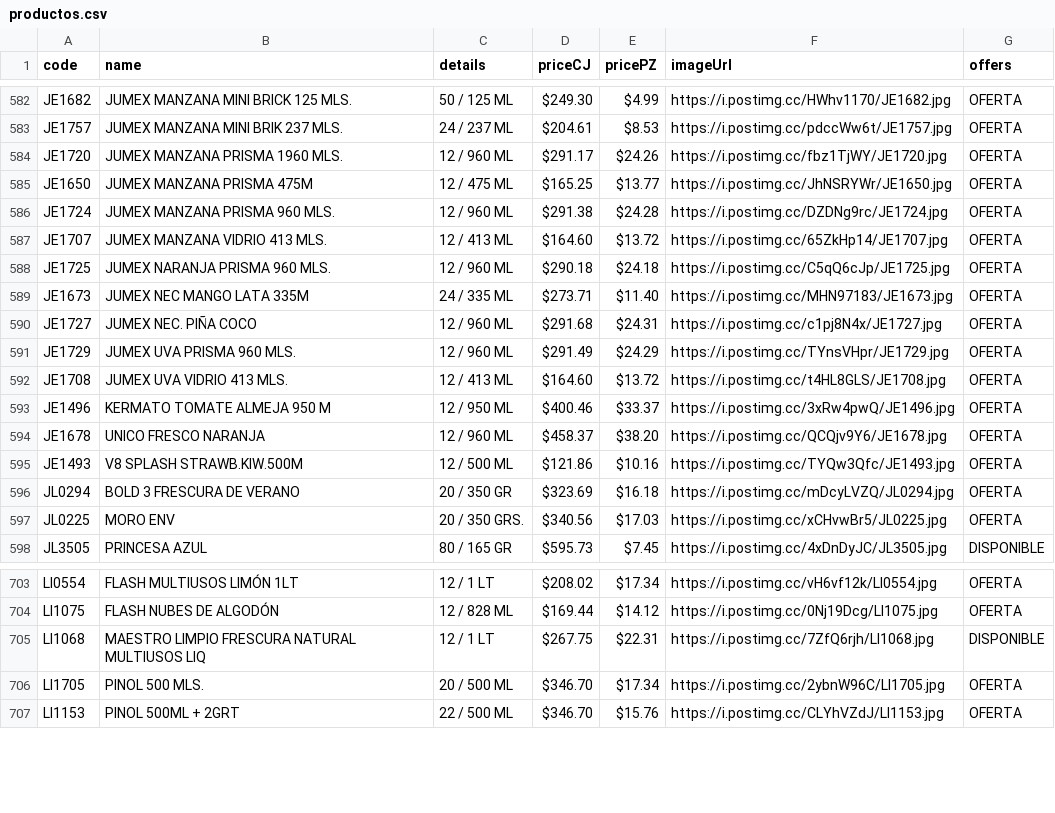
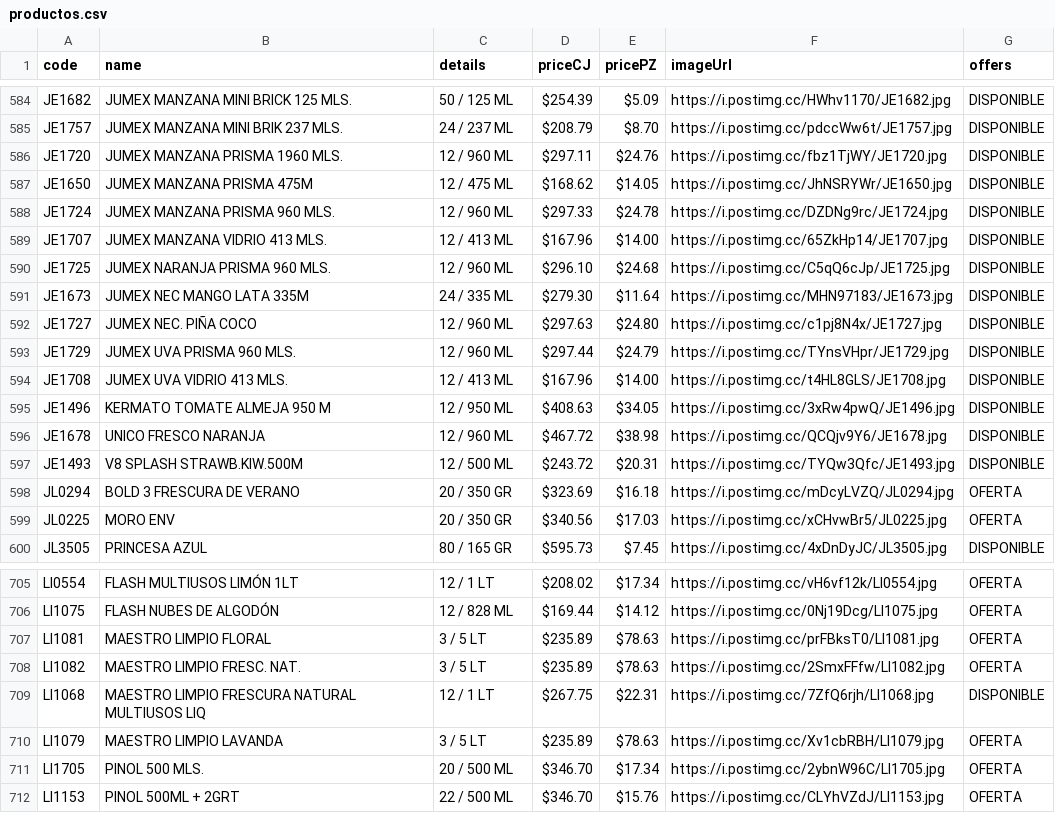
Before and after one commit to Mac-U/supermac-DB, a CSV file: productos.csv, drawn as a sheet; only a part is shown, gaps mark what is left out; addresses are those after the commit; the diff covers the shown part only; the diff names each change by its address in the sheet, - before the commit and + after, or states it on an @@ line.

```diff
--- a/productos.csv
+++ b/productos.csv
-D584 (priceCJ): $249.30
+D584 (priceCJ): $254.39
-E584 (pricePZ): $4.99
+E584 (pricePZ): $5.09
-G584:G597 (offers): OFERTA
+G584:G597 (offers): DISPONIBLE
-D585 (priceCJ): $204.61
+D585 (priceCJ): $208.79
-E585 (pricePZ): $8.53
+E585 (pricePZ): $8.70
-D586 (priceCJ): $291.17
+D586 (priceCJ): $297.11
-E586 (pricePZ): $24.26
+E586 (pricePZ): $24.76
-D587 (priceCJ): $165.25
+D587 (priceCJ): $168.62
-E587 (pricePZ): $13.77
+E587 (pricePZ): $14.05
-D588 (priceCJ): $291.38
+D588 (priceCJ): $297.33
-E588 (pricePZ): $24.28
+E588 (pricePZ): $24.78
-D589 (priceCJ): $164.60
+D589 (priceCJ): $167.96
-E589 (pricePZ): $13.72
+E589 (pricePZ): $14.00
-D590 (priceCJ): $290.18
+D590 (priceCJ): $296.10
-E590 (pricePZ): $24.18
+E590 (pricePZ): $24.68
-D591 (priceCJ): $273.71
+D591 (priceCJ): $279.30
-E591 (pricePZ): $11.40
+E591 (pricePZ): $11.64
-D592 (priceCJ): $291.68
+D592 (priceCJ): $297.63
-E592 (pricePZ): $24.31
+E592 (pricePZ): $24.80
-D593 (priceCJ): $291.49
+D593 (priceCJ): $297.44
-E593 (pricePZ): $24.29
+E593 (pricePZ): $24.79
-D594 (priceCJ): $164.60
+D594 (priceCJ): $167.96
-E594 (pricePZ): $13.72
+E594 (pricePZ): $14.00
-D595 (priceCJ): $400.46
+D595 (priceCJ): $408.63
-E595 (pricePZ): $33.37
+E595 (pricePZ): $34.05
-D596 (priceCJ): $458.37
+D596 (priceCJ): $467.72
-E596 (pricePZ): $38.20
+E596 (pricePZ): $38.98
-D597 (priceCJ): $121.86
+D597 (priceCJ): $243.72
-E597 (pricePZ): $10.16
+E597 (pricePZ): $20.31
-C599 (details): 20 / 350 GRS.
+C599 (details): 20 / 350 GR
+row 707: LI1081 | MAESTRO LIMPIO FLORAL | 3 / 5 LT | $235.89 | $78.63 | https://i.postimg.cc/prFBksT0/LI1081.jpg | OFERTA
+row 708: LI1082 | MAESTRO LIMPIO FRESC. NAT. | 3 / 5 LT | $235.89 | $78.63 | https://i.postimg.cc/2SmxFFfw/LI1082.jpg | OFERTA
+row 710: LI1079 | MAESTRO LIMPIO LAVANDA | 3 / 5 LT | $235.89 | $78.63 | https://i.postimg.cc/Xv1cbRBH/LI1079.jpg | OFERTA
```
Also changed, not shown: 2 added rows and 60 edited cells elsewhere in this file.
